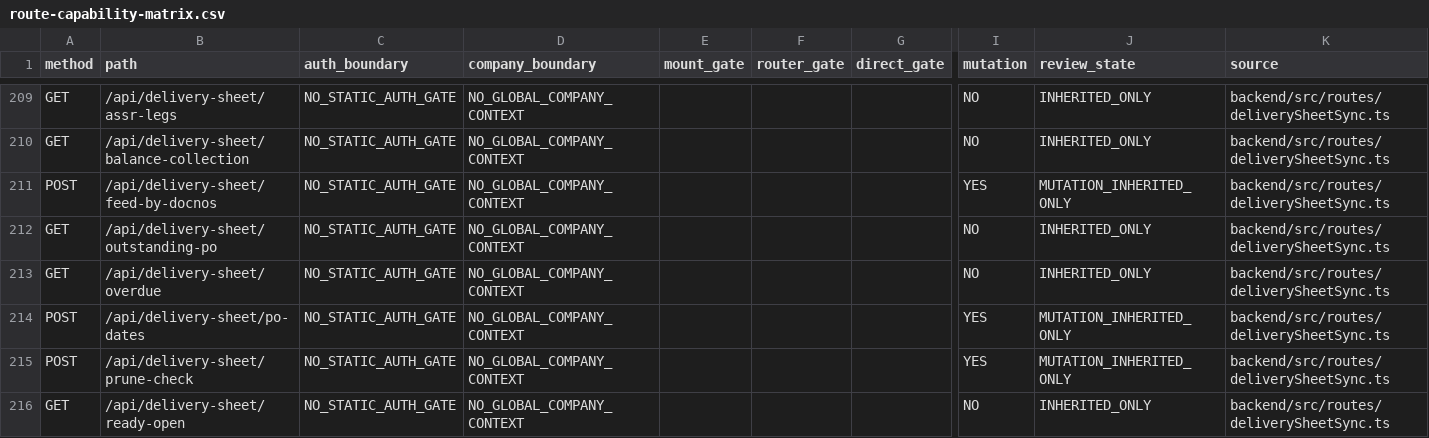
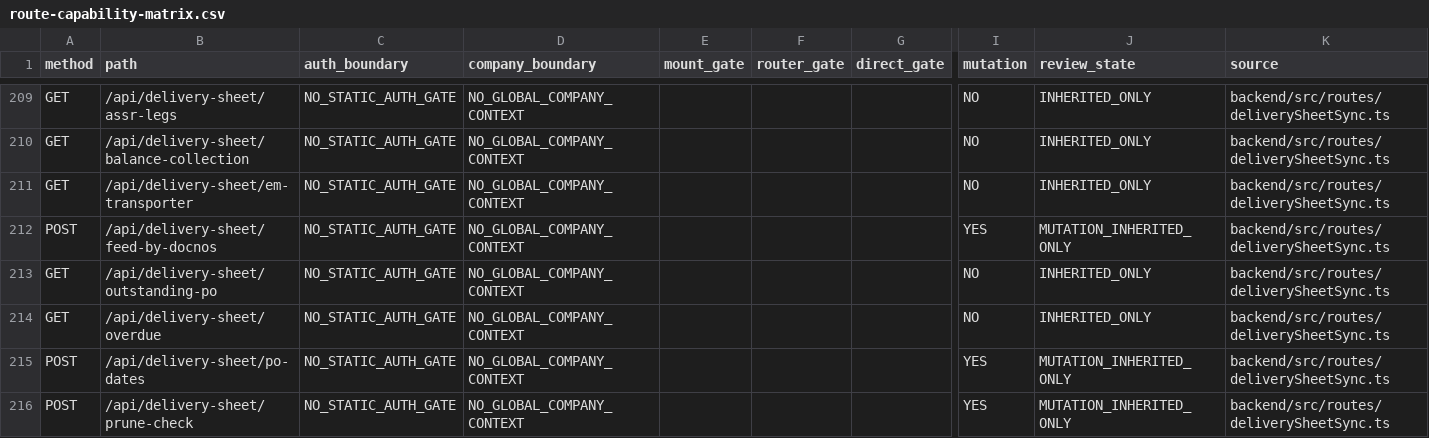
Before and after one commit to Houzs-Century/Houzs-ERP, a CSV file: docs/generated/route-capability-matrix.csv, drawn as a sheet; only a part is shown, gaps mark what is left out; the shorter side is filled out with more unchanged rows; rows hold the shown columns only; the diff names each change by its address in the sheet, - before the commit and + after, or states it on an @@ line.

```diff
--- a/docs/generated/route-capability-matrix.csv
+++ b/docs/generated/route-capability-matrix.csv
+row 211: GET | /api/delivery-sheet/em-transporter | NO_STATIC_AUTH_GATE | NO_GLOBAL_COMPANY_CONTEXT |  |  |  | NO | INHERITED_ONLY | backend/src/routes/deliverySheetSync.ts
```
Also changed, not shown: 8 other files.
